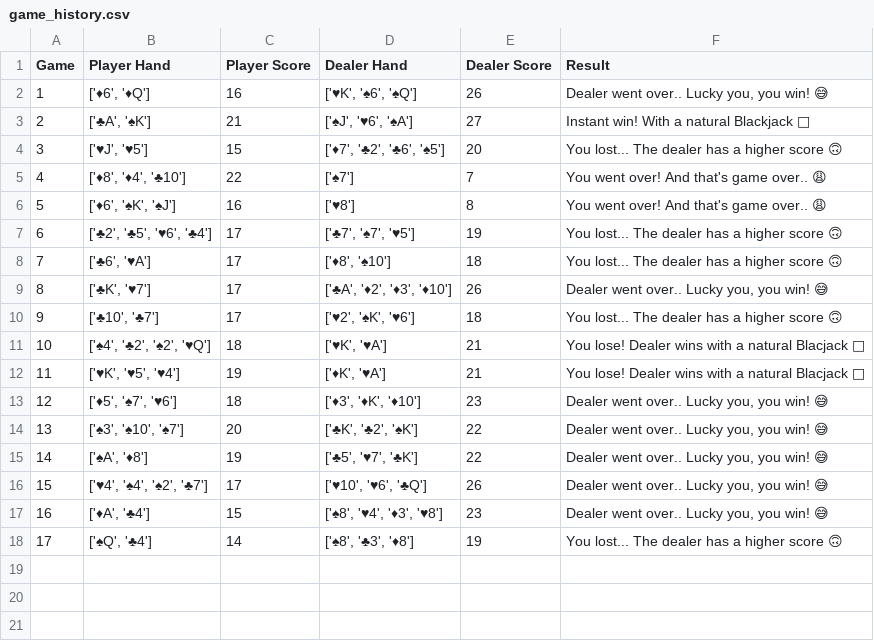
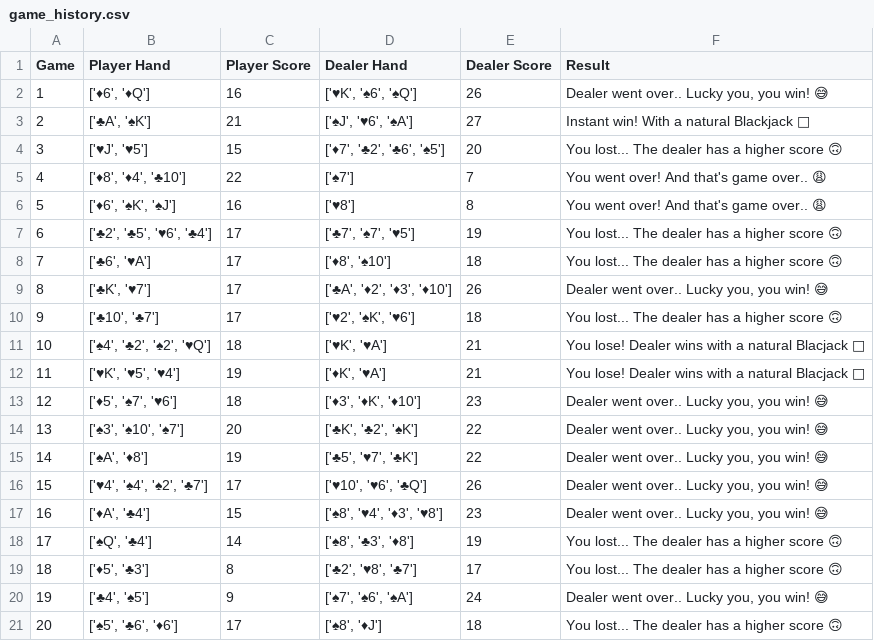
Before and after one commit to jordansbenjamin/Blackjack_terminal-app, a CSV file: src/game_history.csv, drawn as a sheet.

Commit message:
Fixed a similar bug for player input

```diff
--- a/src/game_history.csv
+++ b/src/game_history.csv
@@ -18 +18,4 @@ Game,Player Hand,Player Score,Dealer Hand,Dealer Score,Result
 17,"['♠Q', '♣4']",14,"['♠8', '♣3', '♦8']",19,You lost... The dealer has a higher score 🙃
+18,"['♦5', '♣3']",8,"['♣2', '♥8', '♣7']",17,You lost... The dealer has a higher score 🙃
+19,"['♣4', '♠5']",9,"['♠7', '♠6', '♠A']",24,"Dealer went over.. Lucky you, you win! 😅"
+20,"['♠5', '♣6', '♦6']",17,"['♠8', '♦J']",18,You lost... The dealer has a higher score 🙃
```
Also changed, not shown: 1 other file.
